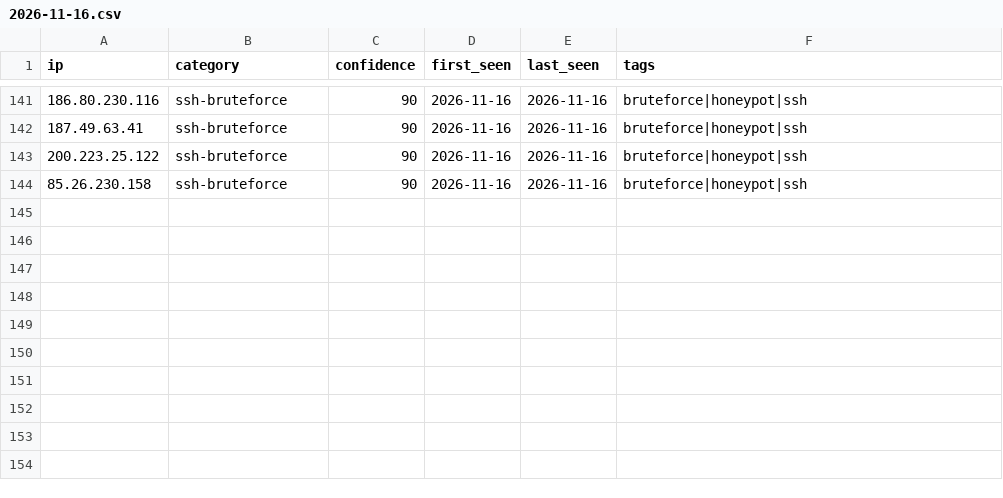
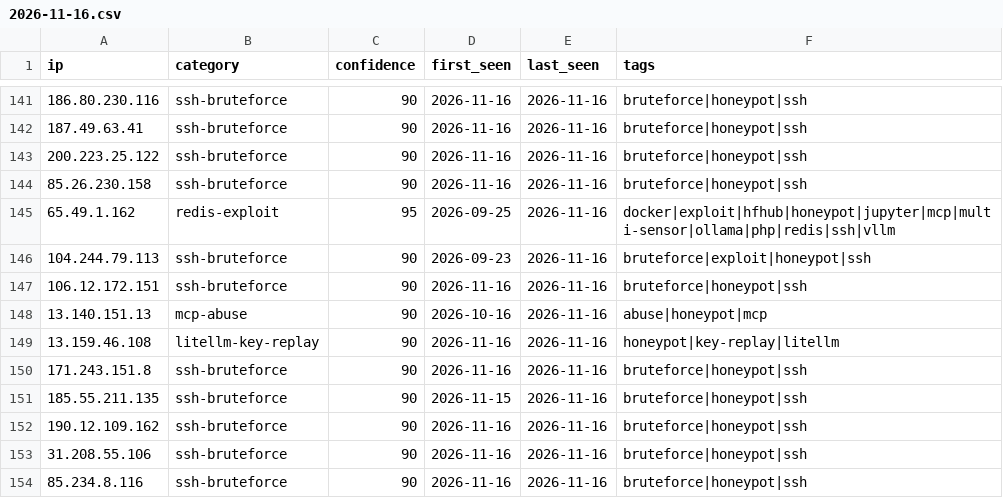
Before and after one commit to Zikmadol/trapline-ioc, a CSV file: daily/2026-11-16.csv, drawn as a sheet; only a part is shown, gaps mark what is left out.

```diff
--- a/daily/2026-11-16.csv
+++ b/daily/2026-11-16.csv
@@ -144 +144,11 @@ ip,category,confidence,first_seen,last_seen,tags
 85.26.230.158,ssh-bruteforce,90,2026-11-16,2026-11-16,bruteforce|honeypot|ssh
+65.49.1.162,redis-exploit,95,2026-09-25,2026-11-16,docker|exploit|hfhub|honeypot|jupyter|mcp|multi-sensor|ollama|php|redis|ssh|vllm
+104.244.79.113,ssh-bruteforce,90,2026-09-23,2026-11-16,bruteforce|exploit|honeypot|ssh
+106.12.172.151,ssh-bruteforce,90,2026-11-16,2026-11-16,bruteforce|honeypot|ssh
+13.140.151.13,mcp-abuse,90,2026-10-16,2026-11-16,abuse|honeypot|mcp
+13.159.46.108,litellm-key-replay,90,2026-11-16,2026-11-16,honeypot|key-replay|litellm
+171.243.151.8,ssh-bruteforce,90,2026-11-16,2026-11-16,bruteforce|honeypot|ssh
+185.55.211.135,ssh-bruteforce,90,2026-11-15,2026-11-16,bruteforce|honeypot|ssh
+190.12.109.162,ssh-bruteforce,90,2026-11-16,2026-11-16,bruteforce|honeypot|ssh
+31.208.55.106,ssh-bruteforce,90,2026-11-16,2026-11-16,bruteforce|honeypot|ssh
+85.234.8.116,ssh-bruteforce,90,2026-11-16,2026-11-16,bruteforce|honeypot|ssh
```
Also changed, not shown: feeds/ai-infra.csv, feeds/all-observed.csv, 12 other files.
